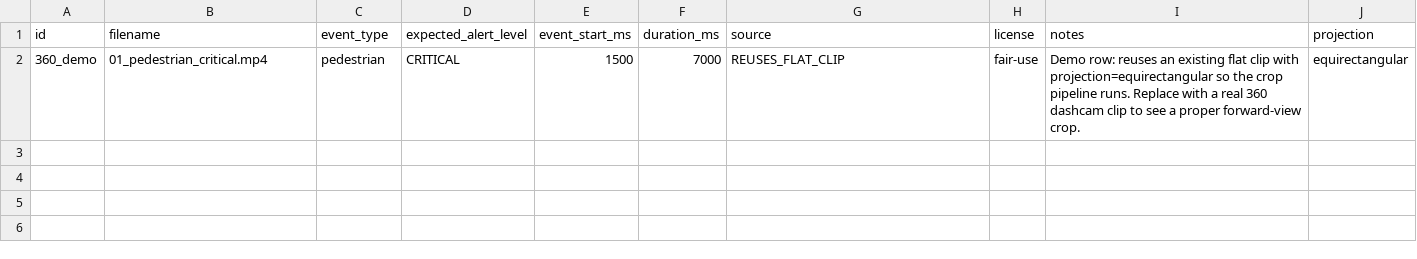
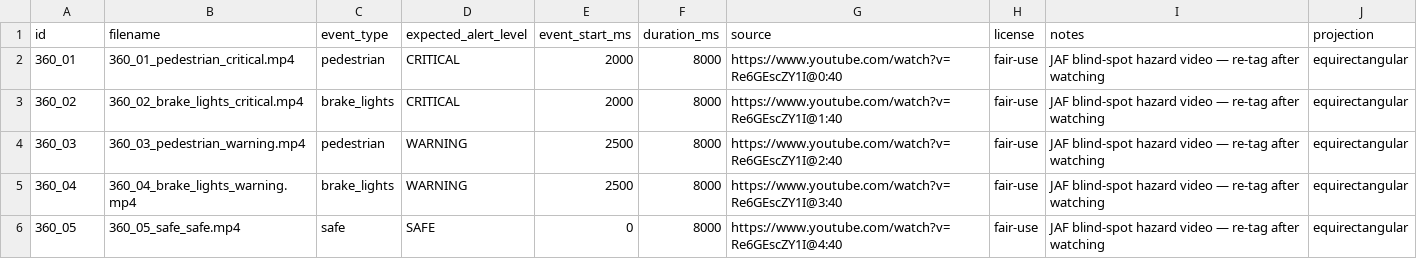
Before and after one commit to Dariusan3/DepthGuard, a CSV file: data/scenarios_360.csv, drawn as a sheet.

```diff
--- a/data/scenarios_360.csv
+++ b/data/scenarios_360.csv
@@ -1,2 +1,6 @@
 id,filename,event_type,expected_alert_level,event_start_ms,duration_ms,source,license,notes,projection
-360_demo,01_pedestrian_critical.mp4,pedestrian,CRITICAL,1500,7000,REUSES_FLAT_CLIP,fair-use,Demo row: reuses an existing flat clip with projection=equirectangular so the crop pipeline runs. Replace with a real 360 dashcam clip to see a proper forward-view crop.,equirectangular
+360_01,360_01_pedestrian_critical.mp4,pedestrian,CRITICAL,2000,8000,https://www.youtube.com/watch?v=Re6GEscZY1I@0:40,fair-use,JAF blind-spot hazard video — re-tag after watching,equirectangular
+360_02,360_02_brake_lights_critical.mp4,brake_lights,CRITICAL,2000,8000,https://www.youtube.com/watch?v=Re6GEscZY1I@1:40,fair-use,JAF blind-spot hazard video — re-tag after watching,equirectangular
+360_03,360_03_pedestrian_warning.mp4,pedestrian,WARNING,2500,8000,https://www.youtube.com/watch?v=Re6GEscZY1I@2:40,fair-use,JAF blind-spot hazard video — re-tag after watching,equirectangular
+360_04,360_04_brake_lights_warning.mp4,brake_lights,WARNING,2500,8000,https://www.youtube.com/watch?v=Re6GEscZY1I@3:40,fair-use,JAF blind-spot hazard video — re-tag after watching,equirectangular
+360_05,360_05_safe_safe.mp4,safe,SAFE,0,8000,https://www.youtube.com/watch?v=Re6GEscZY1I@4:40,fair-use,JAF blind-spot hazard video — re-tag after watching,equirectangular
```
Also changed, not shown: 8 other files.
